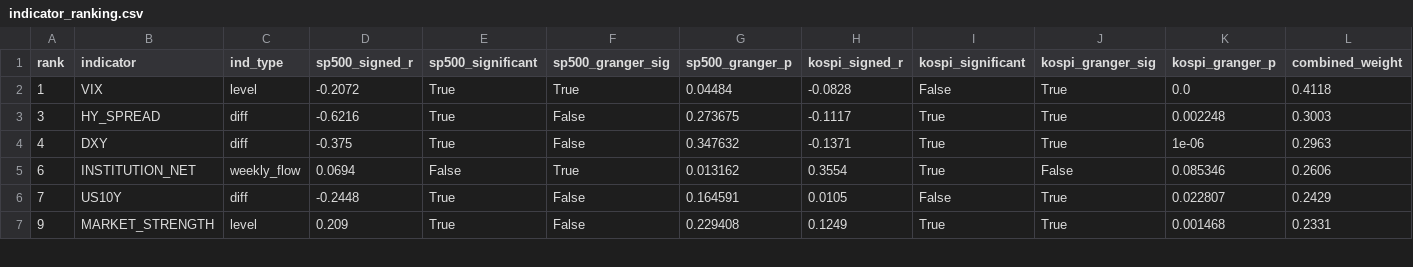
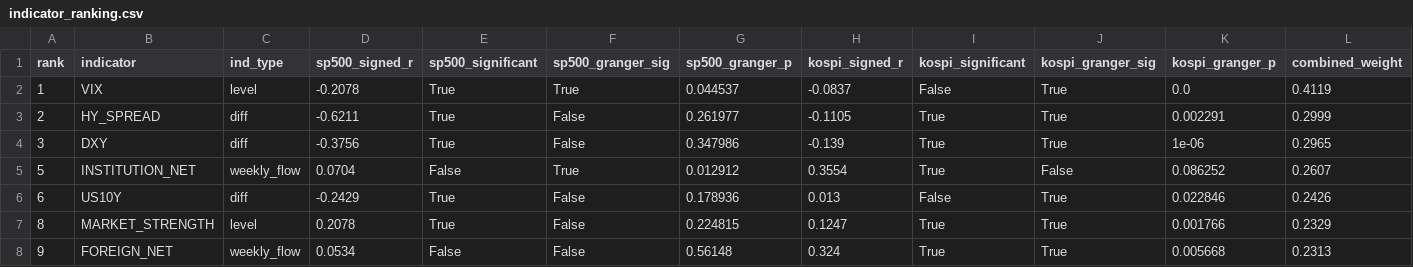
Before and after one commit to HwangatWork/AI-Analyzer, a CSV file: output/indicator_ranking.csv, drawn as a sheet; only a part is shown; removed rows and columns are numbered as before the commit, all else as after; rows hold the shown columns only; the diff covers the shown part only; the diff names each change by its address in the sheet, - before the commit and + after, or states it on an @@ line.

```diff
--- a/output/indicator_ranking.csv
+++ b/output/indicator_ranking.csv
-D2 (sp500_signed_r): -0.2072
+D2 (sp500_signed_r): -0.2078
-G2 (sp500_granger_p): 0.04484
+G2 (sp500_granger_p): 0.044537
-H2 (kospi_signed_r): -0.0828
+H2 (kospi_signed_r): -0.0837
-L2 (combined_weight): 0.4118
+L2 (combined_weight): 0.4119
+row 3: 2 | HY_SPREAD | diff | -0.6211 | True | False | 0.261977 | -0.1105 | True | True | 0.002291 | 0.2999
-B4 (indicator): HY_SPREAD
+B4 (indicator): DXY
-D4 (sp500_signed_r): -0.6216
+D4 (sp500_signed_r): -0.3756
-G4 (sp500_granger_p): 0.273675
+G4 (sp500_granger_p): 0.347986
-H4 (kospi_signed_r): -0.1117
+H4 (kospi_signed_r): -0.139
-K4 (kospi_granger_p): 0.002248
+K4 (kospi_granger_p): 1e-06
-L4 (combined_weight): 0.3003
+L4 (combined_weight): 0.2965
-row 4: 4 | DXY | diff | -0.375 | True | False | 0.347632 | -0.1371 | True | True | 1e-06 | 0.2963
-A5 (rank): 6
+A5 (rank): 5
-D5 (sp500_signed_r): 0.0694
+D5 (sp500_signed_r): 0.0704
-G5 (sp500_granger_p): 0.013162
+G5 (sp500_granger_p): 0.012912
-K5 (kospi_granger_p): 0.085346
+K5 (kospi_granger_p): 0.086252
-L5 (combined_weight): 0.2606
+L5 (combined_weight): 0.2607
-A6 (rank): 7
+A6 (rank): 6
-D6 (sp500_signed_r): -0.2448
+D6 (sp500_signed_r): -0.2429
-G6 (sp500_granger_p): 0.164591
+G6 (sp500_granger_p): 0.178936
-H6 (kospi_signed_r): 0.0105
+H6 (kospi_signed_r): 0.013
-K6 (kospi_granger_p): 0.022807
+K6 (kospi_granger_p): 0.022846
-L6 (combined_weight): 0.2429
+L6 (combined_weight): 0.2426
+row 7: 8 | MARKET_STRENGTH | level | 0.2078 | True | False | 0.224815 | 0.1247 | True | True | 0.001766 | 0.2329
-B8 (indicator): MARKET_STRENGTH
+B8 (indicator): FOREIGN_NET
-C8 (ind_type): level
+C8 (ind_type): weekly_flow
-D8 (sp500_signed_r): 0.209
+D8 (sp500_signed_r): 0.0534
-E8 (sp500_significant): True
+E8 (sp500_significant): False
-G8 (sp500_granger_p): 0.229408
+G8 (sp500_granger_p): 0.56148
-H8 (kospi_signed_r): 0.1249
+H8 (kospi_signed_r): 0.324
-K8 (kospi_granger_p): 0.001468
+K8 (kospi_granger_p): 0.005668
-L8 (combined_weight): 0.2331
+L8 (combined_weight): 0.2313
```
Also changed, not shown: 1 added row, 2 removed rows and 30 edited cells elsewhere in this file, output/market_signals.csv, output/stock_analysis.csv, 7 other files.
